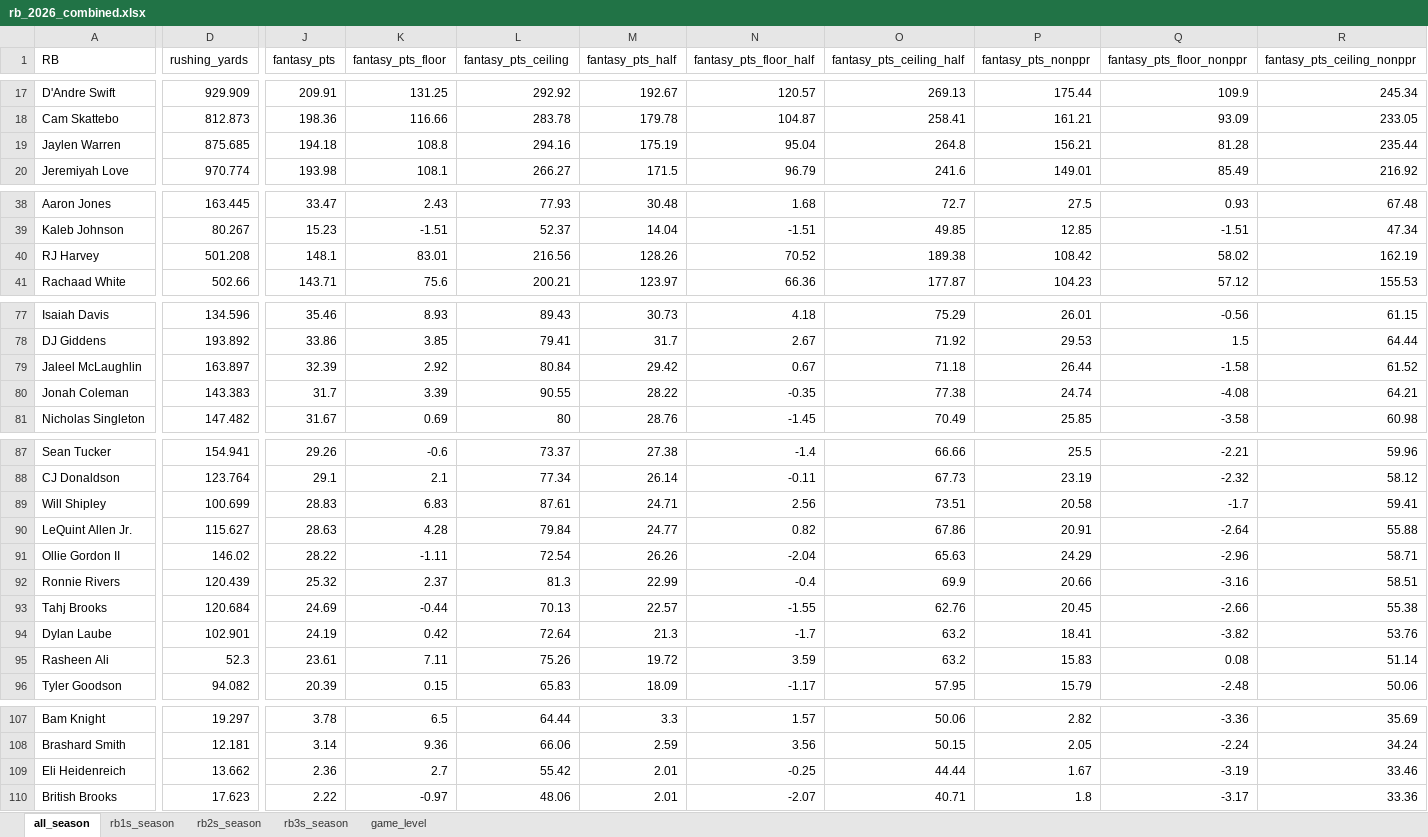
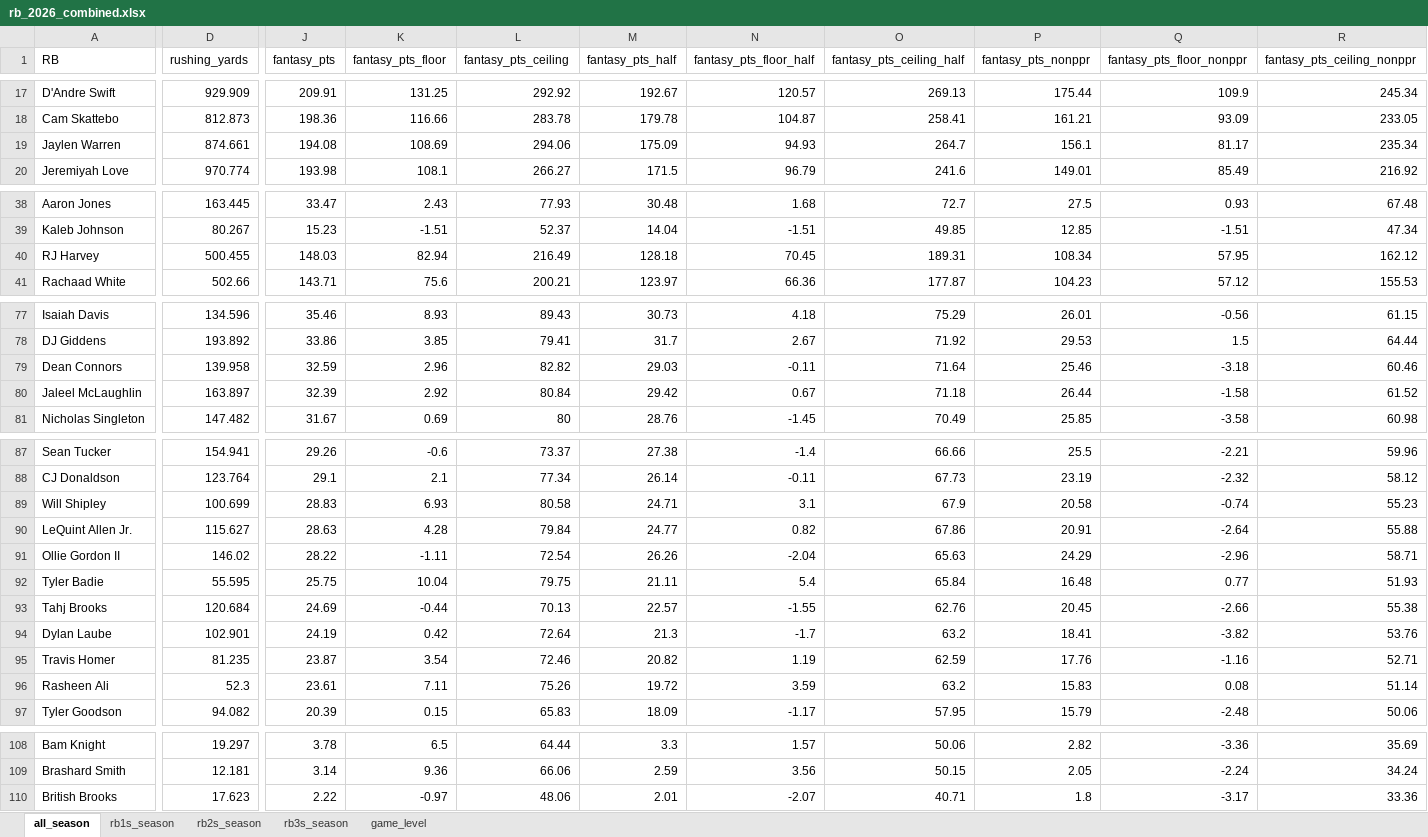
Before and after one commit to egomaniacsfantasy/lineup-lab, an Excel workbook: projections/rb_2026_combined.xlsx, sheet all_season, drawn as a sheet; only a part is shown, gaps mark what is left out; values as stored, in another font and other column widths than the file's, no borders; removed rows and columns are numbered as before the commit, all else as after; rows hold the shown columns only; the diff covers the shown part only; the diff names each change by its address in the sheet, - before the commit and + after, or states it on an @@ line.

```diff
--- a/projections/rb_2026_combined.xlsx (sheet all_season)
+++ b/projections/rb_2026_combined.xlsx (sheet all_season)
-D19 (rushing_yards): 875.685
+D19 (rushing_yards): 874.661
-J19 (fantasy_pts): 194.18
+J19 (fantasy_pts): 194.08
-K19 (fantasy_pts_floor): 108.8
+K19 (fantasy_pts_floor): 108.69
-L19 (fantasy_pts_ceiling): 294.16
+L19 (fantasy_pts_ceiling): 294.06
-M19 (fantasy_pts_half): 175.19
+M19 (fantasy_pts_half): 175.09
-N19 (fantasy_pts_floor_half): 95.04
+N19 (fantasy_pts_floor_half): 94.93
-O19 (fantasy_pts_ceiling_half): 264.8
+O19 (fantasy_pts_ceiling_half): 264.7
-P19 (fantasy_pts_nonppr): 156.21
+P19 (fantasy_pts_nonppr): 156.1
-Q19 (fantasy_pts_floor_nonppr): 81.28
+Q19 (fantasy_pts_floor_nonppr): 81.17
-R19 (fantasy_pts_ceiling_nonppr): 235.44
+R19 (fantasy_pts_ceiling_nonppr): 235.34
-D40 (rushing_yards): 501.208
+D40 (rushing_yards): 500.455
-J40 (fantasy_pts): 148.1
+J40 (fantasy_pts): 148.03
-K40 (fantasy_pts_floor): 83.01
+K40 (fantasy_pts_floor): 82.94
-L40 (fantasy_pts_ceiling): 216.56
+L40 (fantasy_pts_ceiling): 216.49
-M40 (fantasy_pts_half): 128.26
+M40 (fantasy_pts_half): 128.18
-N40 (fantasy_pts_floor_half): 70.52
+N40 (fantasy_pts_floor_half): 70.45
-O40 (fantasy_pts_ceiling_half): 189.38
+O40 (fantasy_pts_ceiling_half): 189.31
-P40 (fantasy_pts_nonppr): 108.42
+P40 (fantasy_pts_nonppr): 108.34
-Q40 (fantasy_pts_floor_nonppr): 58.02
+Q40 (fantasy_pts_floor_nonppr): 57.95
-R40 (fantasy_pts_ceiling_nonppr): 162.19
+R40 (fantasy_pts_ceiling_nonppr): 162.12
+row 79: Dean Connors | 139.958 | 32.59 | 2.96 | 82.82 | 29.03 | -0.11 | 71.64 | 25.46 | -3.18 | 60.46
-row 80: Jonah Coleman | 143.383 | 31.7 | 3.39 | 90.55 | 28.22 | -0.35 | 77.38 | 24.74 | -4.08 | 64.21
-K89 (fantasy_pts_floor): 6.83
+K89 (fantasy_pts_floor): 6.93
-L89 (fantasy_pts_ceiling): 87.61
+L89 (fantasy_pts_ceiling): 80.58
-N89 (fantasy_pts_floor_half): 2.56
+N89 (fantasy_pts_floor_half): 3.1
-O89 (fantasy_pts_ceiling_half): 73.51
+O89 (fantasy_pts_ceiling_half): 67.9
-Q89 (fantasy_pts_floor_nonppr): -1.7
+Q89 (fantasy_pts_floor_nonppr): -0.74
-R89 (fantasy_pts_ceiling_nonppr): 59.41
+R89 (fantasy_pts_ceiling_nonppr): 55.23
-row 92: Ronnie Rivers | 120.439 | 25.32 | 2.37 | 81.3 | 22.99 | -0.4 | 69.9 | 20.66 | -3.16 | 58.51
+row 92: Tyler Badie | 55.595 | 25.75 | 10.04 | 79.75 | 21.11 | 5.4 | 65.84 | 16.48 | 0.77 | 51.93
+row 95: Travis Homer | 81.235 | 23.87 | 3.54 | 72.46 | 20.82 | 1.19 | 62.59 | 17.76 | -1.16 | 52.71
-row 109: Eli Heidenreich | 13.662 | 2.36 | 2.7 | 55.42 | 2.01 | -0.25 | 44.44 | 1.67 | -3.19 | 33.46
```
Also changed, not shown: 18 edited cells elsewhere in this sheet, sheet game_level, sheet rb3s_season, sheet rb1s_season, sheet rb2s_season.
